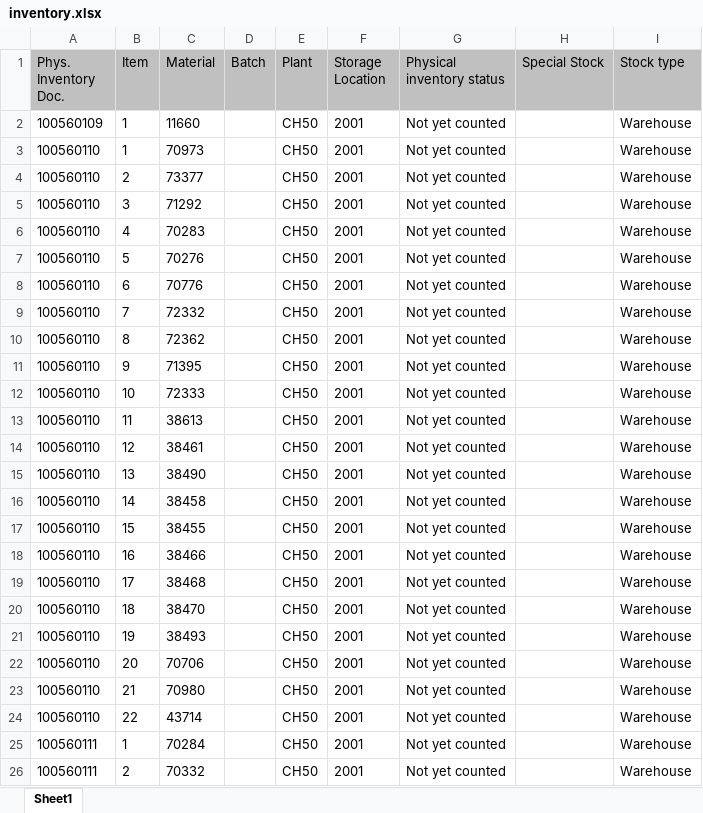
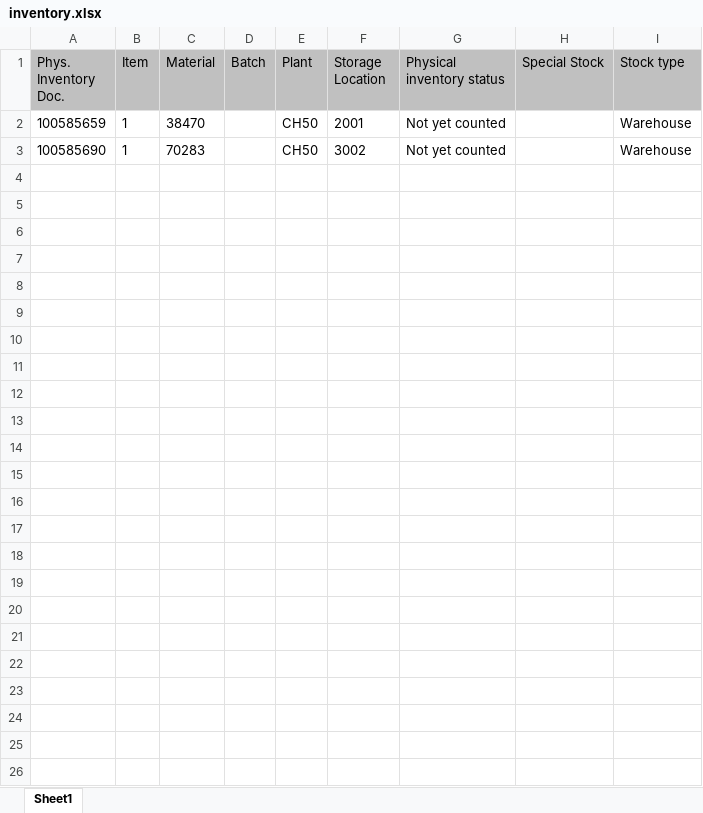
Before and after one commit to Karimbalestrero/Inventory-Dashboard, an Excel workbook: data/inventory.xlsx, sheet Sheet1, drawn as a sheet; values as stored, in another font and other column widths than the file's, no borders; removed rows and columns are numbered as before the commit, all else as after; the diff names each change by its address in the sheet, - before the commit and + after, or states it on an @@ line.

Commit message:
Inventurdaten automatisch aktualisiert

```diff
--- a/data/inventory.xlsx (sheet Sheet1)
+++ b/data/inventory.xlsx (sheet Sheet1)
-row 2: 100560109 | 1 | 11660 |  | CH50 | 2001 | Not yet counted |  | Warehouse
-row 3: 100560110 | 1 | 70973 |  | CH50 | 2001 | Not yet counted |  | Warehouse
-row 4: 100560110 | 2 | 73377 |  | CH50 | 2001 | Not yet counted |  | Warehouse
-row 5: 100560110 | 3 | 71292 |  | CH50 | 2001 | Not yet counted |  | Warehouse
-row 6: 100560110 | 4 | 70283 |  | CH50 | 2001 | Not yet counted |  | Warehouse
-row 7: 100560110 | 5 | 70276 |  | CH50 | 2001 | Not yet counted |  | Warehouse
-row 8: 100560110 | 6 | 70776 |  | CH50 | 2001 | Not yet counted |  | Warehouse
-row 9: 100560110 | 7 | 72332 |  | CH50 | 2001 | Not yet counted |  | Warehouse
-row 10: 100560110 | 8 | 72362 |  | CH50 | 2001 | Not yet counted |  | Warehouse
-row 11: 100560110 | 9 | 71395 |  | CH50 | 2001 | Not yet counted |  | Warehouse
-row 12: 100560110 | 10 | 72333 |  | CH50 | 2001 | Not yet counted |  | Warehouse
-row 13: 100560110 | 11 | 38613 |  | CH50 | 2001 | Not yet counted |  | Warehouse
-row 14: 100560110 | 12 | 38461 |  | CH50 | 2001 | Not yet counted |  | Warehouse
-row 15: 100560110 | 13 | 38490 |  | CH50 | 2001 | Not yet counted |  | Warehouse
-row 16: 100560110 | 14 | 38458 |  | CH50 | 2001 | Not yet counted |  | Warehouse
-row 17: 100560110 | 15 | 38455 |  | CH50 | 2001 | Not yet counted |  | Warehouse
-row 18: 100560110 | 16 | 38466 |  | CH50 | 2001 | Not yet counted |  | Warehouse
-row 19: 100560110 | 17 | 38468 |  | CH50 | 2001 | Not yet counted |  | Warehouse
-A2 (Phys. Inventory Doc.): 100560110
+A2 (Phys. Inventory Doc.): 100585659
-B2 (Item): 18
+B2 (Item): 1
-row 21: 100560110 | 19 | 38493 |  | CH50 | 2001 | Not yet counted |  | Warehouse
-row 22: 100560110 | 20 | 70706 |  | CH50 | 2001 | Not yet counted |  | Warehouse
-row 23: 100560110 | 21 | 70980 |  | CH50 | 2001 | Not yet counted |  | Warehouse
-row 24: 100560110 | 22 | 43714 |  | CH50 | 2001 | Not yet counted |  | Warehouse
-A3 (Phys. Inventory Doc.): 100560111
+A3 (Phys. Inventory Doc.): 100585690
-C3 (Material): 70284
+C3 (Material): 70283
-F3 (Storage Location): 2001
+F3 (Storage Location): 3002
-row 26: 100560111 | 2 | 70332 |  | CH50 | 2001 | Not yet counted |  | Warehouse
```
